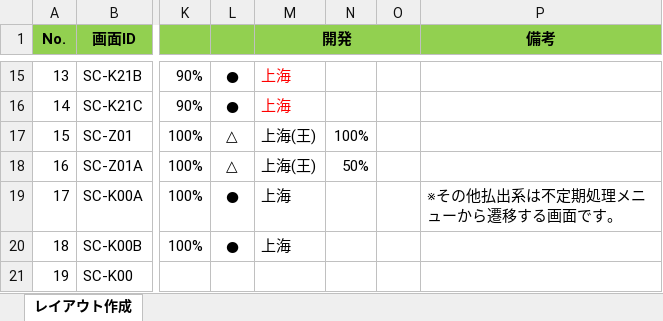
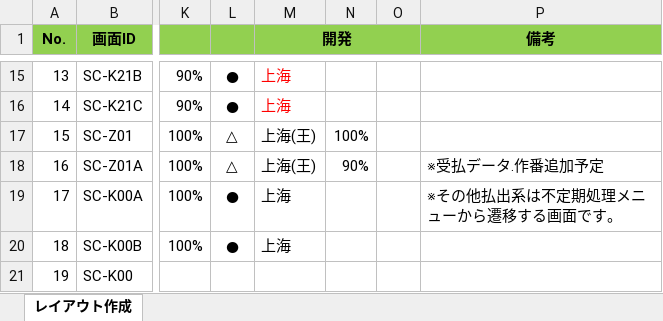
Before and after one commit to LeviDlflu/backdoor, an Excel workbook: 01_基本設計書/20200220リリース/レイアウト作成一覧.xlsx, sheet レイアウト作成, drawn as a sheet; only a part is shown, gaps mark what is left out; values as stored, in another font and other column widths than the file's, no borders; the diff names each change by its address in the sheet, - before the commit and + after, or states it on an @@ line.

Commit message:
Update レイアウト作成一覧.xlsx

```diff
--- a/01_基本設計書/20200220リリース/レイアウト作成一覧.xlsx (sheet レイアウト作成)
+++ b/01_基本設計書/20200220リリース/レイアウト作成一覧.xlsx (sheet レイアウト作成)
-N18: 50%
+N18: 90%
-P18 (備考): (empty)
+P18 (備考): ※受払データ.作番追加予定
```
